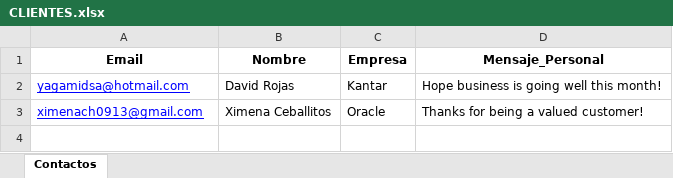
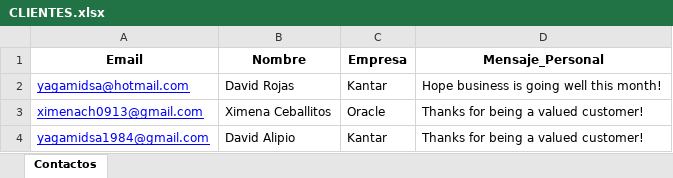
Before and after one commit to yagamidsa/EMAILAUTOMATIONS, an Excel workbook: data/CLIENTES.xlsx, sheet Contactos, drawn as a sheet; values as stored, in another font and other column widths than the file's, no borders; the diff names each change by its address in the sheet, - before the commit and + after, or states it on an @@ line.

```diff
--- a/data/CLIENTES.xlsx (sheet Contactos)
+++ b/data/CLIENTES.xlsx (sheet Contactos)
+row 4: yagamidsa1984@gmail.com | David Alipio | Kantar | Thanks for being a valued customer!
```
Also changed, not shown: data/CAMPAÑAS.xlsx, data/CONFIGURACION.xlsx, 5 other files.
